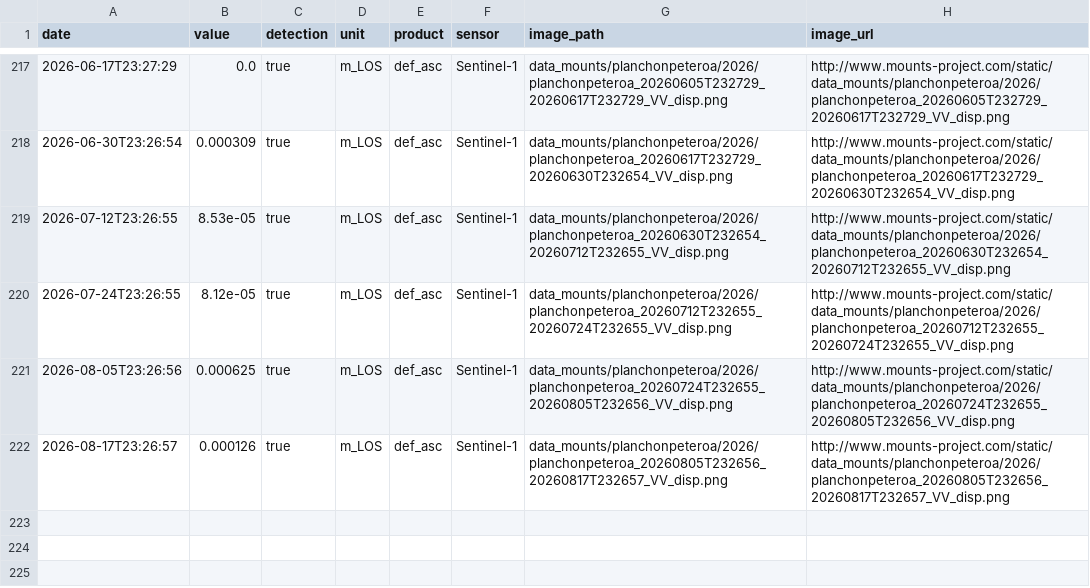
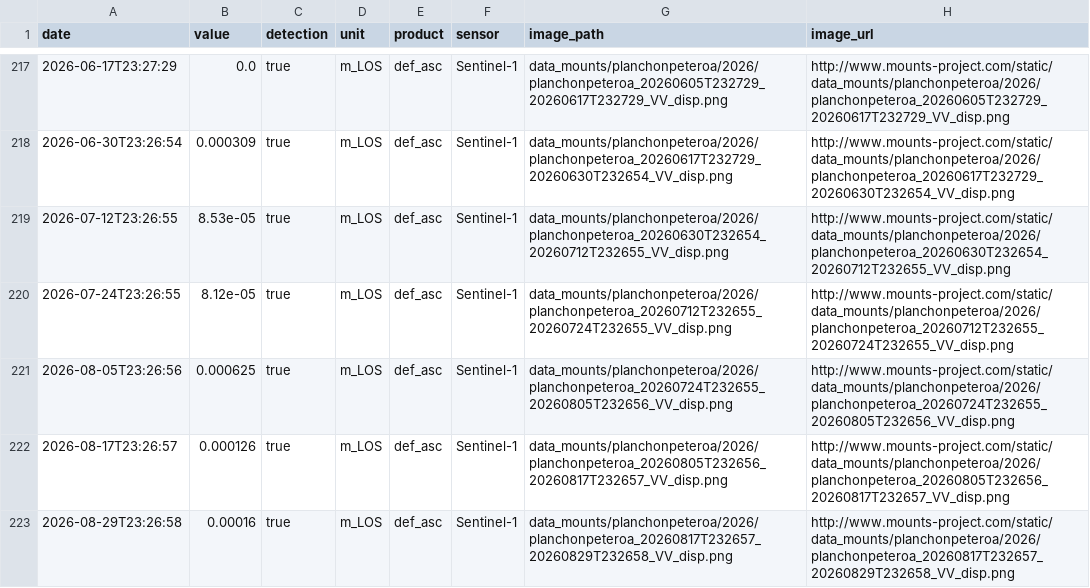
Before and after one commit to MendozaVolcanic/MOUNTS-Chile, a CSV file: csv/planchon-peteroa_def_asc.csv, drawn as a sheet; only a part is shown, gaps mark what is left out; the diff names each change by its address in the sheet, - before the commit and + after, or states it on an @@ line.

```diff
--- a/csv/planchon-peteroa_def_asc.csv
+++ b/csv/planchon-peteroa_def_asc.csv
+row 223: 2026-08-29T23:26:58 | 0.00016 | true | m_LOS | def_asc | Sentinel-1 | data_mounts/planchonpeteroa/2026/planchonpeteroa_20260817T232657_20260829T232658_VV_disp.png | http://www.mounts-project.com/static/data_mounts/planchonpeteroa/2026/planchonpeteroa_20260817T232657_20260829T232658_VV_disp.png
```
Also changed, not shown: csv/nevados-de-chillan_so2_mass.csv, csv/planchon-peteroa_coh_asc.csv, 43 other files.
